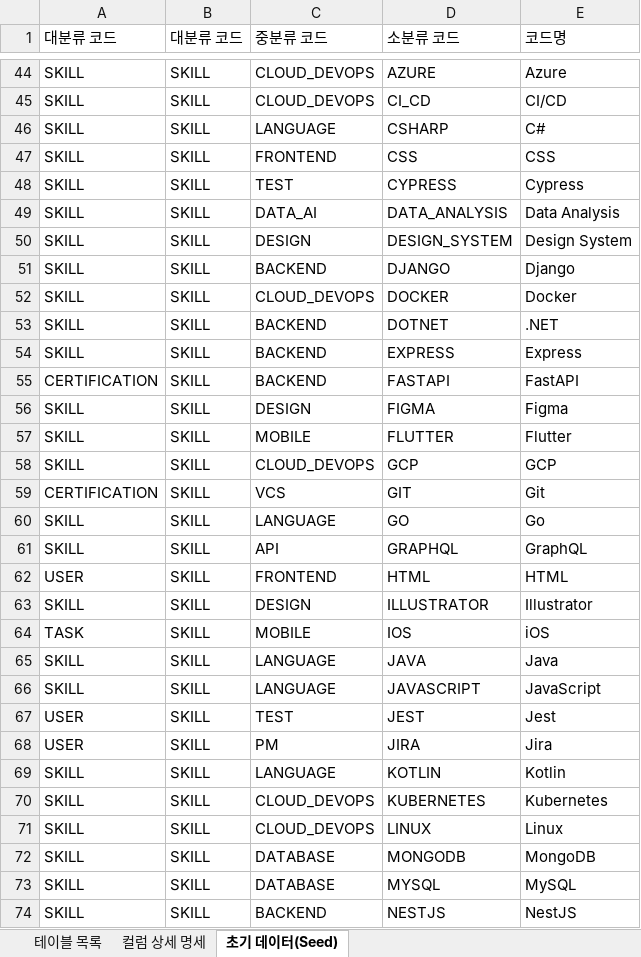
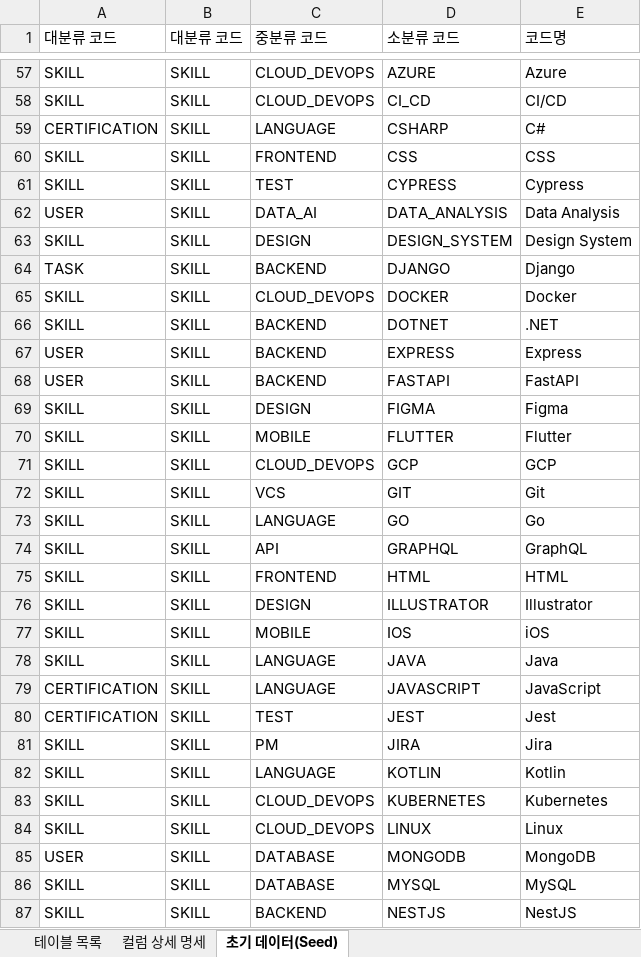
Before and after one commit to SKNETWORKS-FAMILY-AICAMP/SKN31-FINAL-1Team, an Excel workbook: backend/DB_front_back.xlsx, sheet 초기 데이터(Seed), drawn as a sheet; only a part is shown, gaps mark what is left out; values as stored, in another font and other column widths than the file's, no borders; addresses are those after the commit; the diff covers the shown part only; the diff names each change by its address in the sheet, - before the commit and + after, or states it on an @@ line.

Commit message:
Add files via upload

```diff
--- a/backend/DB_front_back.xlsx (sheet 초기 데이터(Seed))
+++ b/backend/DB_front_back.xlsx (sheet 초기 데이터(Seed))
-A59 (대분류 코드): SKILL
+A59 (대분류 코드): CERTIFICATION
-A62 (대분류 코드): SKILL
+A62 (대분류 코드): USER
-A64 (대분류 코드): SKILL
+A64 (대분류 코드): TASK
-A67 (대분류 코드): SKILL
+A67 (대분류 코드): USER
-A68 (대분류 코드): CERTIFICATION
+A68 (대분류 코드): USER
-A72 (대분류 코드): CERTIFICATION
+A72 (대분류 코드): SKILL
-A75 (대분류 코드): USER
+A75 (대분류 코드): SKILL
-A77 (대분류 코드): TASK
+A77 (대분류 코드): SKILL
-A79 (대분류 코드): SKILL
+A79 (대분류 코드): CERTIFICATION
-A80 (대분류 코드): USER
+A80 (대분류 코드): CERTIFICATION
-A81 (대분류 코드): USER
+A81 (대분류 코드): SKILL
-A85 (대분류 코드): SKILL
+A85 (대분류 코드): USER
```
Also changed, not shown: 13 added rows and 60 edited cells elsewhere in this sheet, sheet 컬럼 상세 명세, sheet 테이블 목록.
